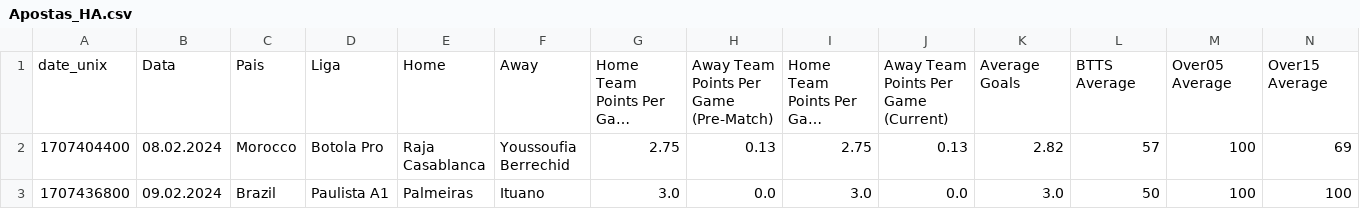
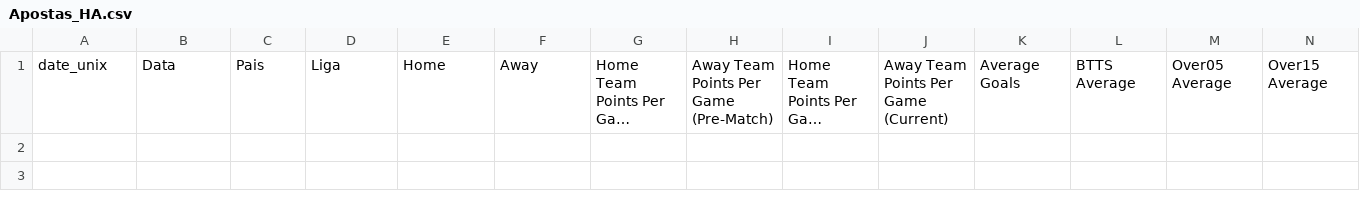
Before and after one commit to scooby75/bdfootball, a CSV file: Apostas_HA.csv, drawn as a sheet; only a part is shown; long unchanged cells end in …; rows hold the shown columns only; the diff names each change by its address in the sheet, - before the commit and + after, or states it on an @@ line.

```diff
--- a/Apostas_HA.csv
+++ b/Apostas_HA.csv
-row 2: 1707404400 | 08.02.2024 | Morocco | Botola Pro | Raja Casablanca | Youssoufia Berrechid | 2.75 | 0.13 | 2.75 | 0.13 | 2.82 | 57 | 100 | 69
-row 3: 1707436800 | 09.02.2024 | Brazil | Paulista A1 | Palmeiras | Ituano | 3.0 | 0.0 | 3.0 | 0.0 | 3.0 | 50 | 100 | 100
```
Also changed, not shown: 1 other file.
